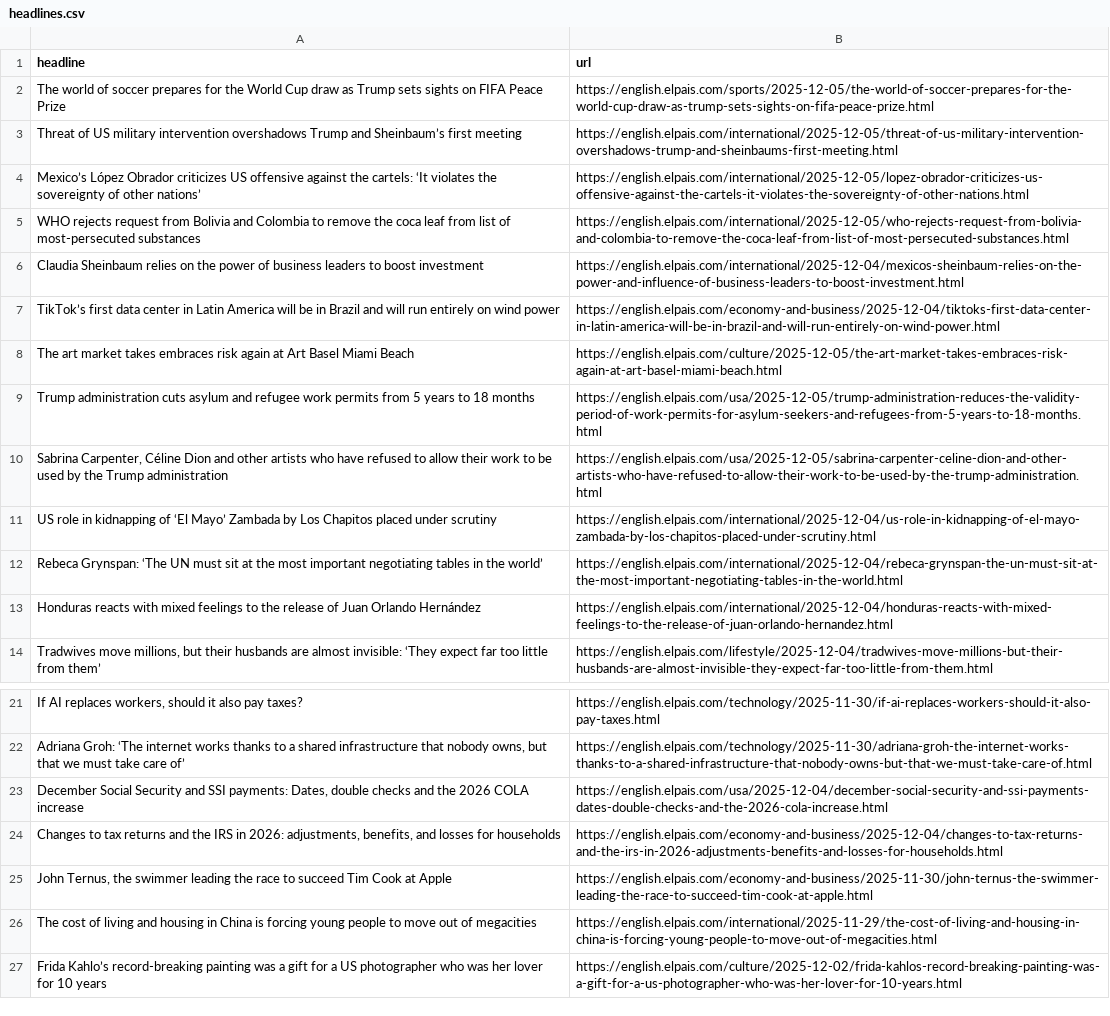
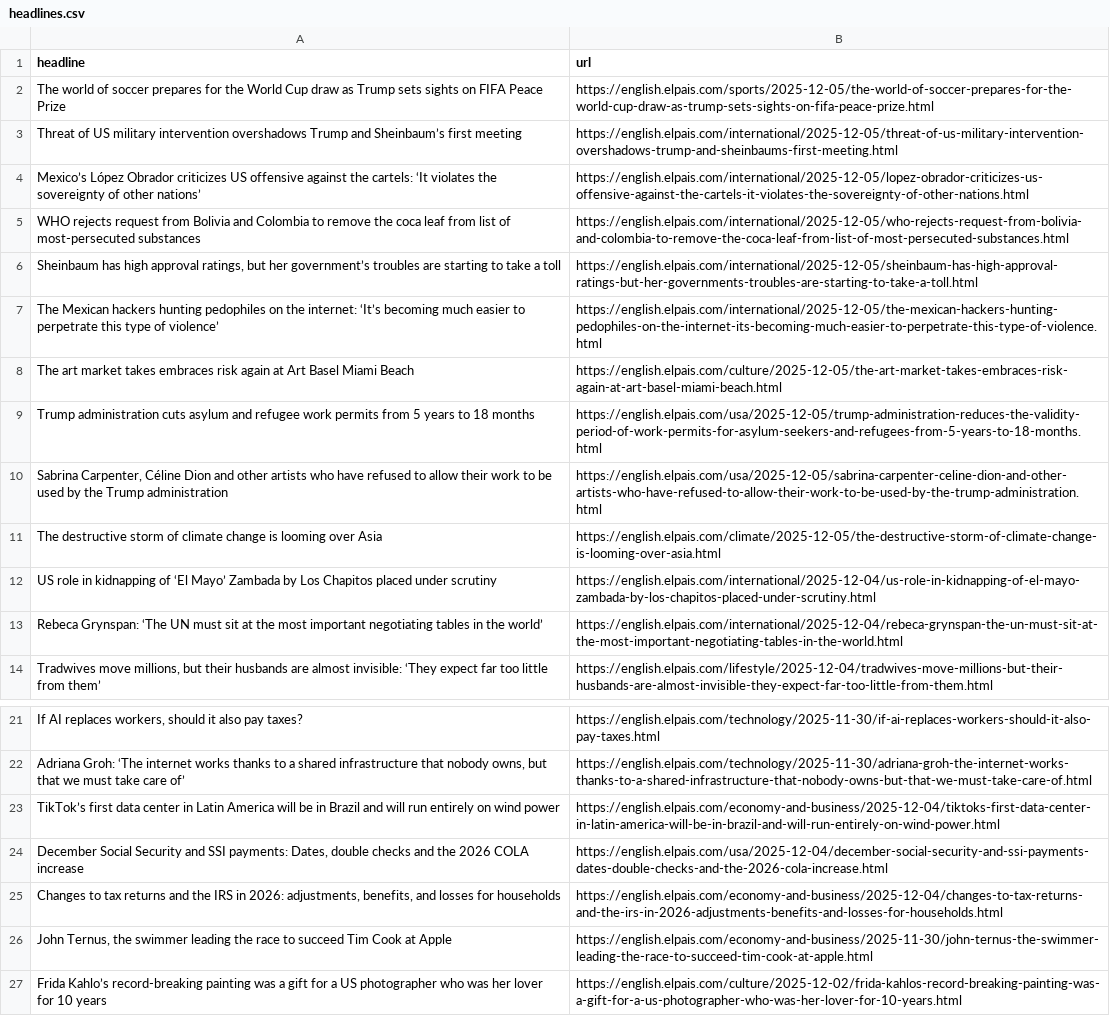
Before and after one commit to LisaMEckardt/el-pais-autoscraper, a CSV file: headlines.csv, drawn as a sheet; only a part is shown, gaps mark what is left out; removed rows and columns are numbered as before the commit, all else as after; the diff names each change by its address in the sheet, - before the commit and + after, or states it on an @@ line.

```diff
--- a/headlines.csv
+++ b/headlines.csv
-row 6: Claudia Sheinbaum relies on the power of business leaders to boost investment | https://english.elpais.com/international/2025-12-04/mexicos-sheinbaum-relies-on-the-power-and-influence-of-business-leaders-to-boost-investment.html
+row 6: Sheinbaum has high approval ratings, but her government’s troubles are starting to take a toll | https://english.elpais.com/international/2025-12-05/sheinbaum-has-high-approval-ratings-but-her-governments-troubles-are-starting-to-take-a-toll.html
+row 7: The Mexican hackers hunting pedophiles on the internet: ‘It’s becoming much easier to perpetrate this type of violence’ | https://english.elpais.com/international/2025-12-05/the-mexican-hackers-hunting-pedophiles-on-the-internet-its-becoming-much-easier-to-perpetrate-this-type-of-violence.html
+row 11: The destructive storm of climate change is looming over Asia | https://english.elpais.com/climate/2025-12-05/the-destructive-storm-of-climate-change-is-looming-over-asia.html
-row 13: Honduras reacts with mixed feelings to the release of Juan Orlando Hernández | https://english.elpais.com/international/2025-12-04/honduras-reacts-with-mixed-feelings-to-the-release-of-juan-orlando-hernandez.html
@@ row 7 moved to row 23: TikTok’s first data center in Latin Amer… @@
-row 26: The cost of living and housing in China is forcing young people to move out of megacities | https://english.elpais.com/international/2025-11-29/the-cost-of-living-and-housing-in-china-is-forcing-young-people-to-move-out-of-megacities.html
```
